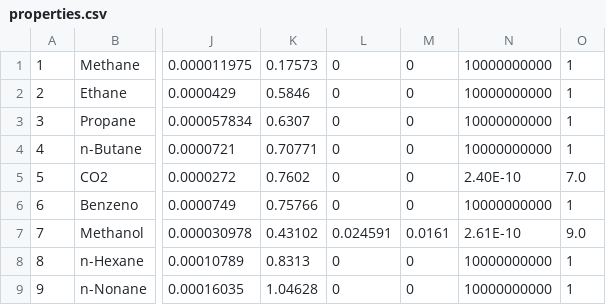
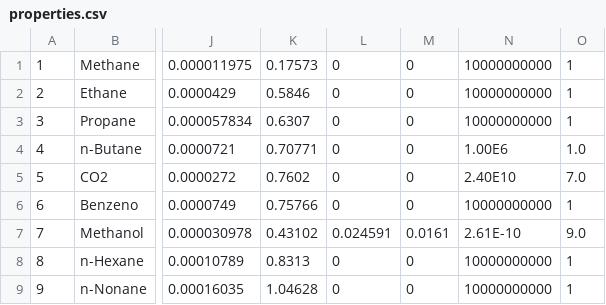
Before and after one commit to Gabriel-MS/phase_renorm, a CSV file: src/properties.csv, drawn as a sheet; only a part is shown, gaps mark what is left out; the diff names each change by its address in the sheet, - before the commit and + after, or states it on an @@ line.

```diff
--- a/src/properties.csv
+++ b/src/properties.csv
-N4: 10000000000
+N4: 1.00E6
-O4: 1
+O4: 1.0
-N5: 2.40E-10
+N5: 2.40E10
```
Also changed, not shown: 15 other files.
